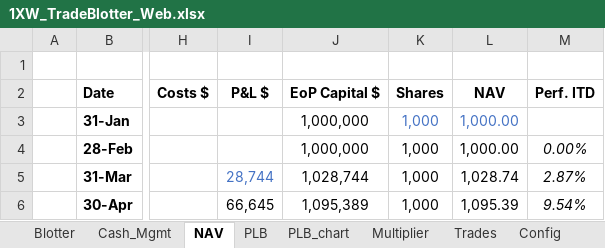
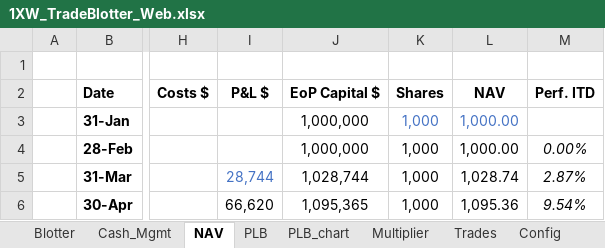
Before and after one commit to spatrese/1xw-website, an Excel workbook: 1XW_TradeBlotter_Web.xlsx, sheet NAV, drawn as a sheet; only a part is shown, gaps mark what is left out; values as stored, in another font and other column widths than the file's, no borders; charts and pictures not drawn; the diff names each change by its address in the sheet, - before the commit and + after, or states it on an @@ line.

```diff
--- a/1XW_TradeBlotter_Web.xlsx (sheet NAV)
+++ b/1XW_TradeBlotter_Web.xlsx (sheet NAV)
-I6 (P&L $): 66,645
+I6 (P&L $): 66,620
-J6 (EoP Capital $): 1,095,389
+J6 (EoP Capital $): 1,095,365
-L6 (NAV): 1,095.39
+L6 (NAV): 1,095.36
```
Also changed, not shown: sheet PLB, sheet Blotter, sheet Trades, charts or pictures, 1 other file.
